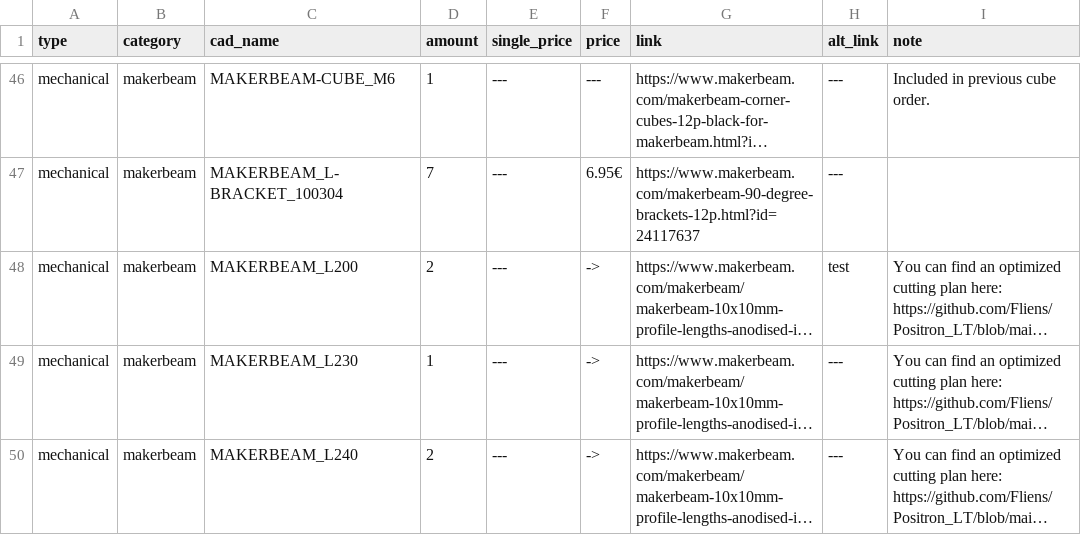
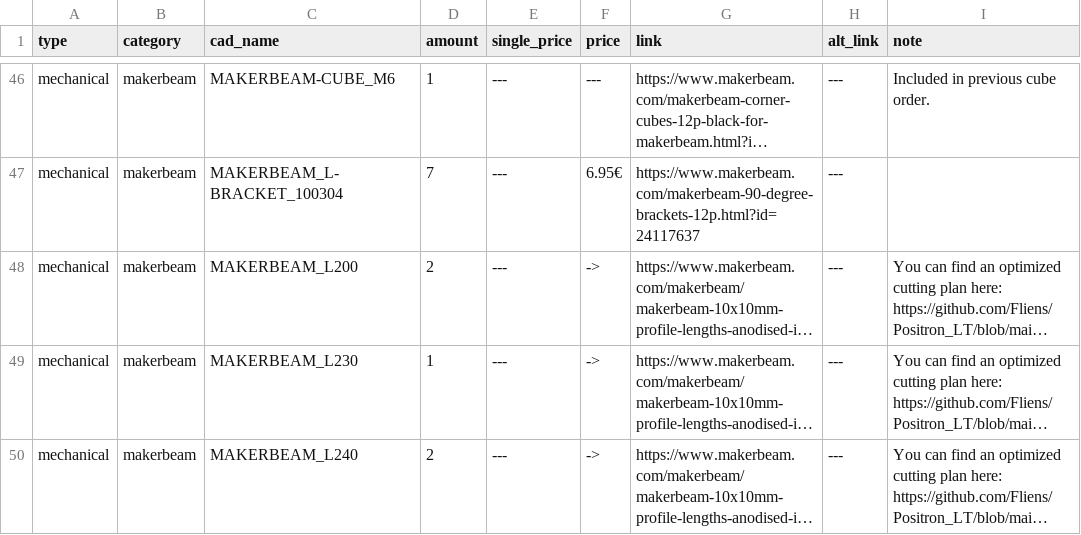
Before and after one commit to Audiotronix/Positron_LT, a CSV file: Parts/bom.csv, drawn as a sheet; only a part is shown, gaps mark what is left out; long unchanged cells end in …; the diff names each change by its address in the sheet, - before the commit and + after, or states it on an @@ line.

Commit message:
Removed test

```diff
--- a/Parts/bom.csv
+++ b/Parts/bom.csv
-H48 (alt_link): test
+H48 (alt_link): ---
```
